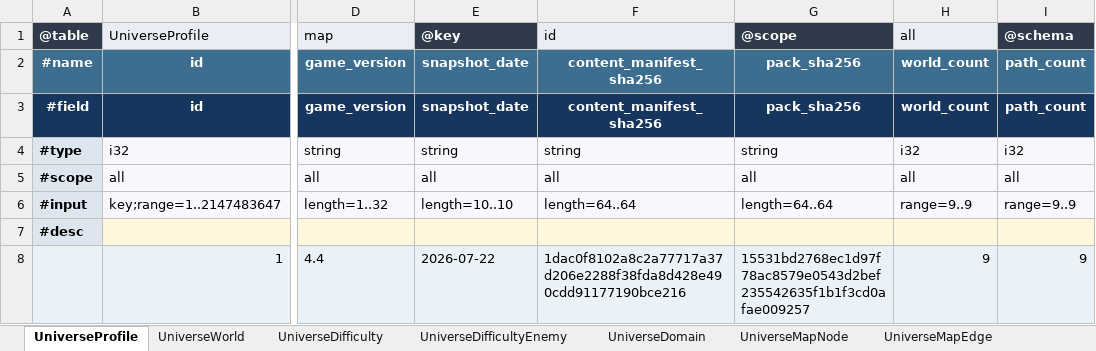
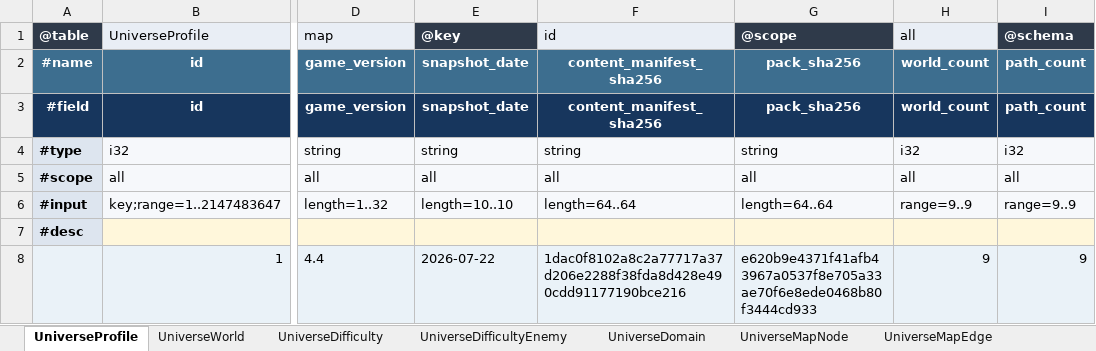
Before and after one commit to realm-labs/starclock, an Excel workbook: config/data/Universe.xlsx, sheet UniverseProfile, drawn as a sheet; only a part is shown, gaps mark what is left out; values as stored, in another font and other column widths than the file's, no borders; the diff names each change by its address in the sheet, - before the commit and + after, or states it on an @@ line.

Commit message:
feat(universe): execute occurrence partition S14

```diff
--- a/config/data/Universe.xlsx (sheet UniverseProfile)
+++ b/config/data/Universe.xlsx (sheet UniverseProfile)
-G8: 15531bd2768ec1d97f78ac8579e0543d2bef235542635f1b1f3cd0afae009257
+G8: e620b9e4371f41afb43967a0537f8e705a33ae70f6e8ede0468b80f3444cd933
```
Also changed, not shown: sheet UniverseOccurrenceOutcome, sheet UniverseOccurrenceCost, config/data/UniverseEvidence.xlsx, 33 other files.
